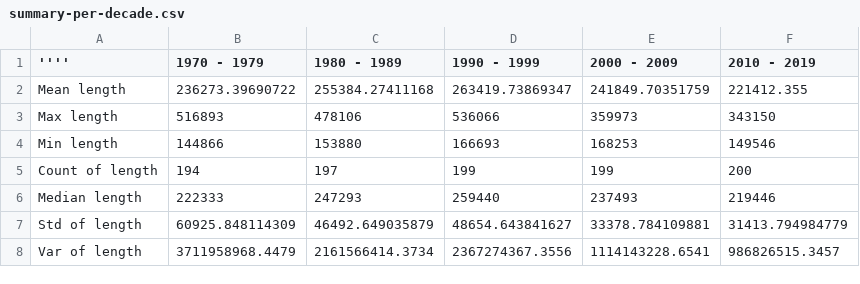
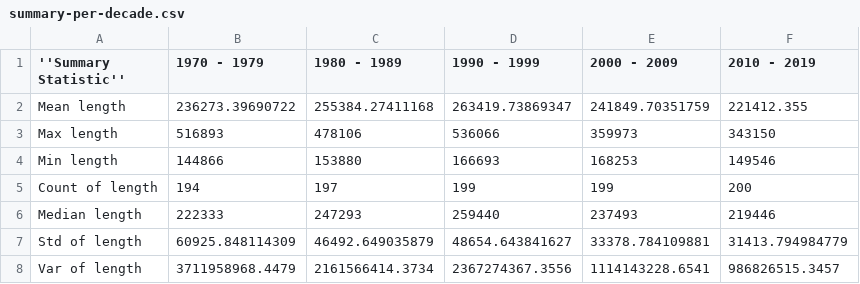
Before and after one commit to Jingxue-24/QM2-team9, a CSV file: summary-per-decade.csv, drawn as a sheet; only a part is shown.

Commit message:
Update summary-per-decade.csv

```diff
--- a/summary-per-decade.csv
+++ b/summary-per-decade.csv
@@ -1,2 +1,2 @@
-'''', "1970 - 1979","1980 - 1989","1990 - 1999","2000 - 2009","2010 - 2019"
+''Summary Statistic'', "1970 - 1979","1980 - 1989","1990 - 1999","2000 - 2009","2010 - 2019"
 "Mean length","236273.39690722","255384.27411168","263419.73869347","241849.70351759","221412.355"
```
